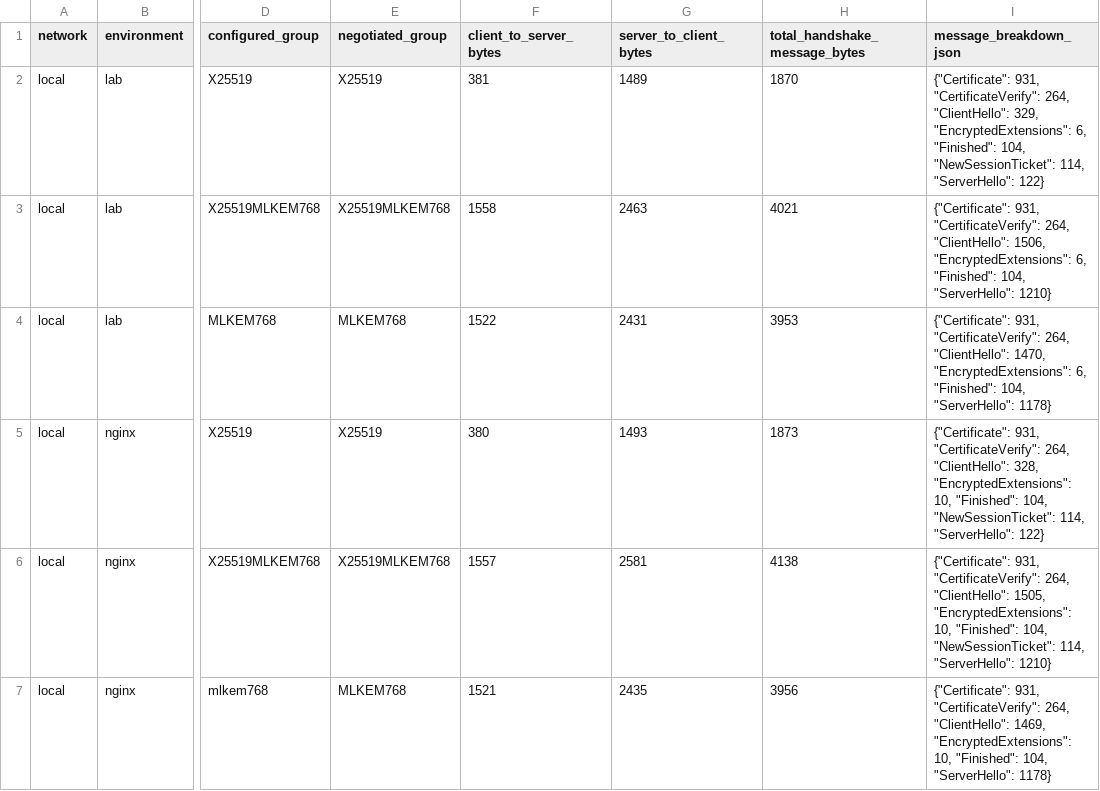
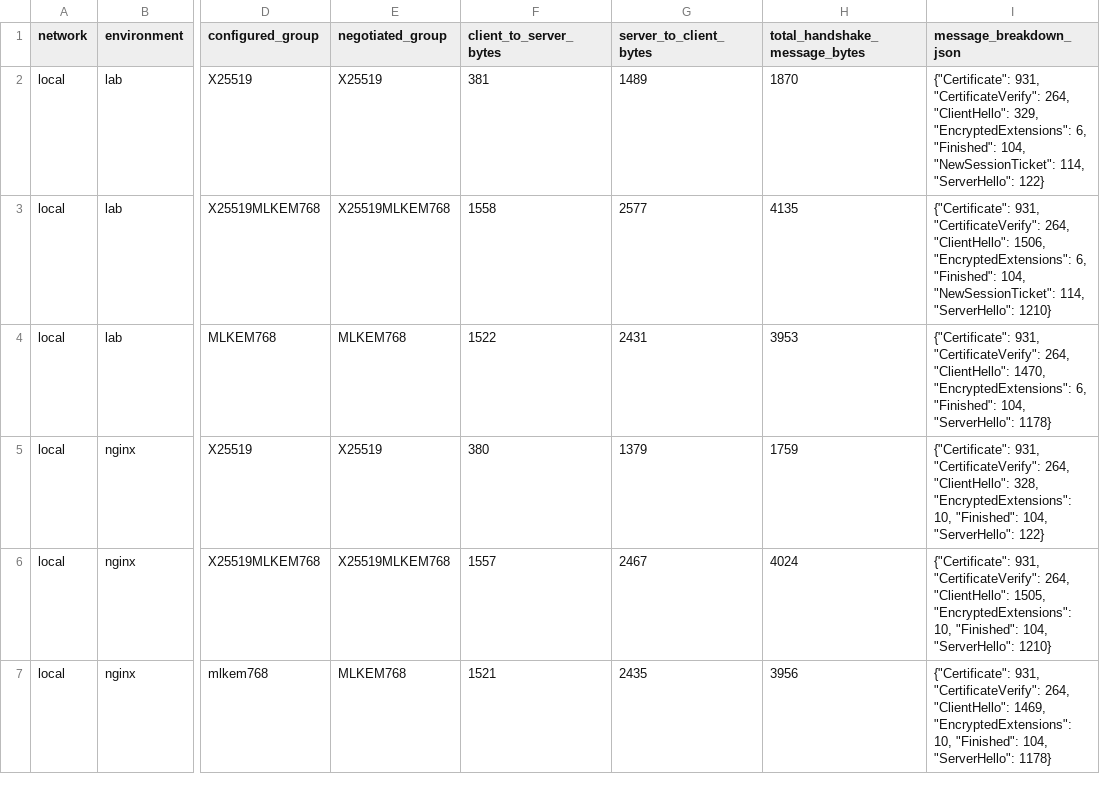
Before and after one commit to alexrogermoya/TFG-PQC, a CSV file: results/handshake_message_sizes_all_local.csv, drawn as a sheet; only a part is shown, gaps mark what is left out; the diff names each change by its address in the sheet, - before the commit and + after, or states it on an @@ line.

```diff
--- a/results/handshake_message_sizes_all_local.csv
+++ b/results/handshake_message_sizes_all_local.csv
-G3 (server_to_client_bytes): 2463
+G3 (server_to_client_bytes): 2577
-H3 (total_handshake_message_bytes): 4021
+H3 (total_handshake_message_bytes): 4135
-I3 (message_breakdown_json): …"Finished": 104, "ServerHello": 1210}
+I3 (message_breakdown_json): …"Finished": 104, "NewSessionTicket": 114, "ServerHello": 1210}
-G5 (server_to_client_bytes): 1493
+G5 (server_to_client_bytes): 1379
-H5 (total_handshake_message_bytes): 1873
+H5 (total_handshake_message_bytes): 1759
-I5 (message_breakdown_json): …"Finished": 104, "NewSessionTicket": 114, "ServerHello": 122}
+I5 (message_breakdown_json): …"Finished": 104, "ServerHello": 122}
-G6 (server_to_client_bytes): 2581
+G6 (server_to_client_bytes): 2467
-H6 (total_handshake_message_bytes): 4138
+H6 (total_handshake_message_bytes): 4024
-I6 (message_breakdown_json): …"Finished": 104, "NewSessionTicket": 114, "ServerHello": 1210}
+I6 (message_breakdown_json): …"Finished": 104, "ServerHello": 1210}
```
Also changed, not shown: results/handshake_samples_all_local.csv, results/handshake_samples_all_wan_intercontinental.csv, 10 other files.
